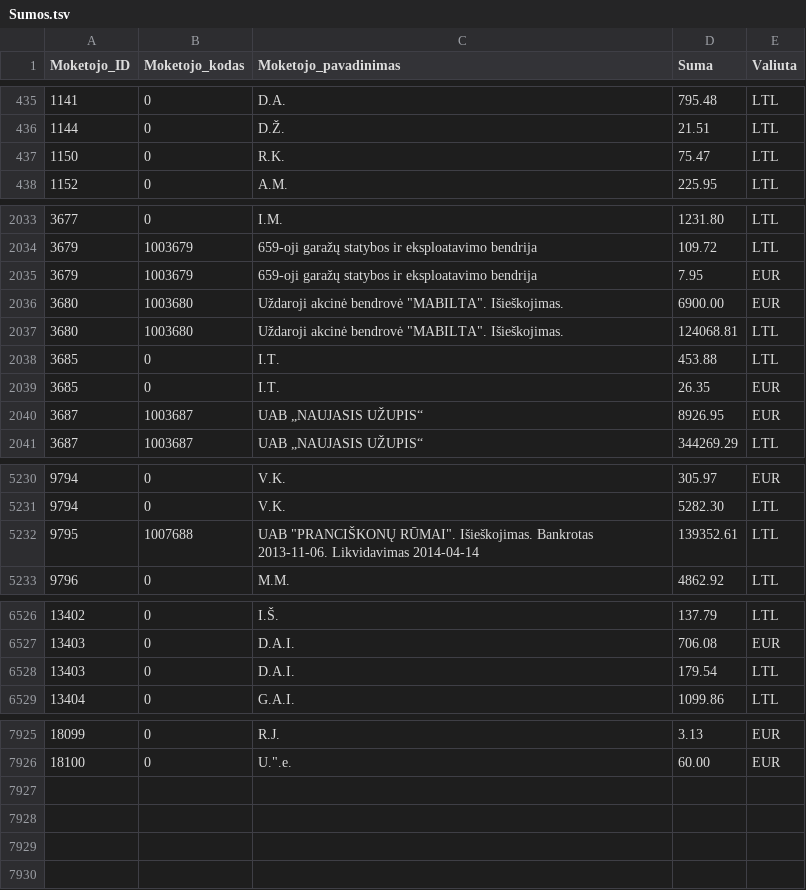
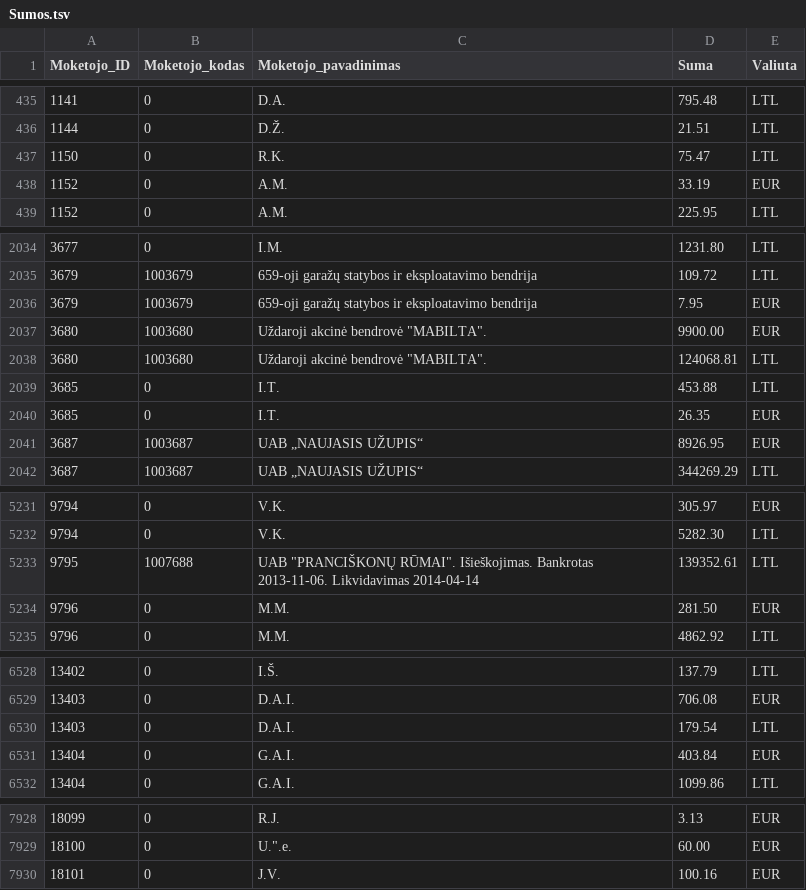
Before and after one commit to vilnius/zemesnuomossutartys, a TSV file: data/Sumos.tsv, drawn as a sheet; only a part is shown, gaps mark what is left out; the diff covers the shown part only.

Commit message:
update

```diff
--- a/data/Sumos.tsv
+++ b/data/Sumos.tsv
@@ -437,2 +437,3 @@
 1150	0	R.K.	75.47	LTL
+1152	0	A.M.	33.19	EUR
 1152	0	A.M.	225.95	LTL
@@ -2035,4 +2036,4 @@
 3679	1003679	659-oji garažų statybos ir eksploatavimo bendrija	7.95	EUR
-3680	1003680	Uždaroji akcinė bendrovė "MABILTA". Išieškojimas.	6900.00	EUR
-3680	1003680	Uždaroji akcinė bendrovė "MABILTA". Išieškojimas.	124068.81	LTL
+3680	1003680	Uždaroji akcinė bendrovė "MABILTA".	9900.00	EUR
+3680	1003680	Uždaroji akcinė bendrovė "MABILTA".	124068.81	LTL
 3685	0	I.T.	453.88	LTL
@@ -5232,2 +5233,3 @@
 9795	1007688	UAB "PRANCIŠKONŲ RŪMAI". Išieškojimas. Bankrotas 2013-11-06. Likvidavimas 2014-04-14	139352.61	LTL
+9796	0	M.M.	281.50	EUR
 9796	0	M.M.	4862.92	LTL
@@ -6528,2 +6530,3 @@
 13403	0	D.A.I.	179.54	LTL
+13404	0	G.A.I.	403.84	EUR
 13404	0	G.A.I.	1099.86	LTL
@@ -7927 +7930,2 @@
 18100	0	U.".e.	60.00	EUR
+18101	0	J.V.	100.16	EUR
```
Also changed, not shown: 3 edited cells elsewhere in this file.
